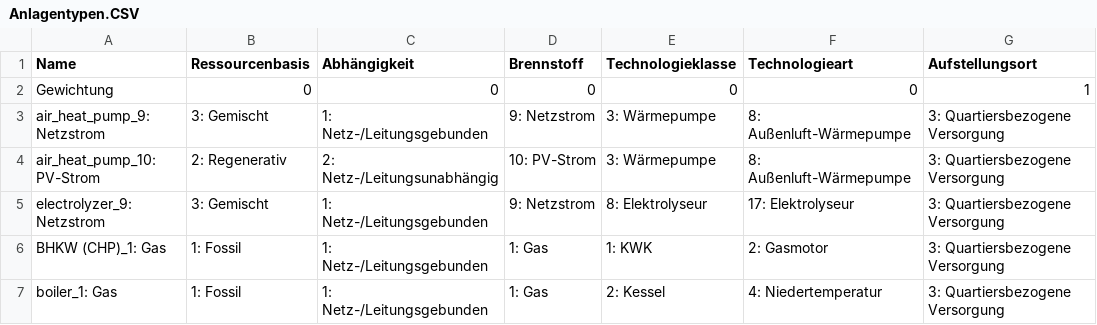
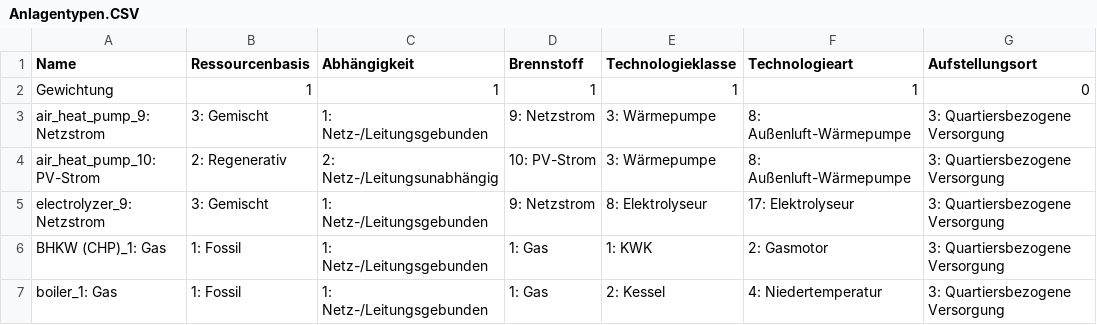
Before and after one commit to quarree100/Resilience_analysis, a CSV file: input/common/dimension_scenarios/Anlagentypen.CSV, drawn as a sheet.

```diff
--- a/input/common/dimension_scenarios/Anlagentypen.CSV
+++ b/input/common/dimension_scenarios/Anlagentypen.CSV
@@ -1,3 +1,3 @@
 Name;Ressourcenbasis;Abhängigkeit;Brennstoff;Technologieklasse;Technologieart;Aufstellungsort
-Gewichtung;0;0;0;0;0;1
+Gewichtung;1;1;1;1;1;0
 air_heat_pump_9: Netzstrom;3: Gemischt;1: Netz-/Leitungsgebunden;9: Netzstrom;3: Wärmepumpe;8: Außenluft-Wärmepumpe;3: Quartiersbezogene Versorgung
```
Also changed, not shown: 6 other files.
